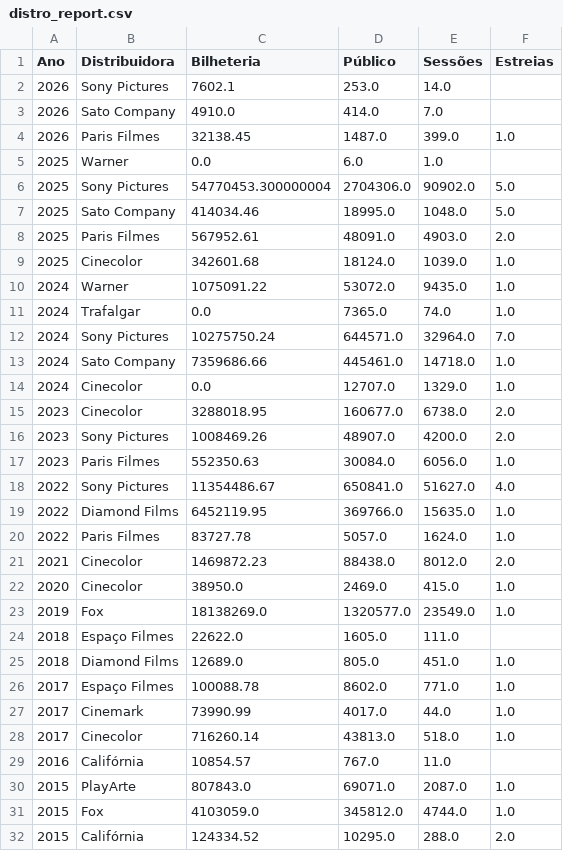
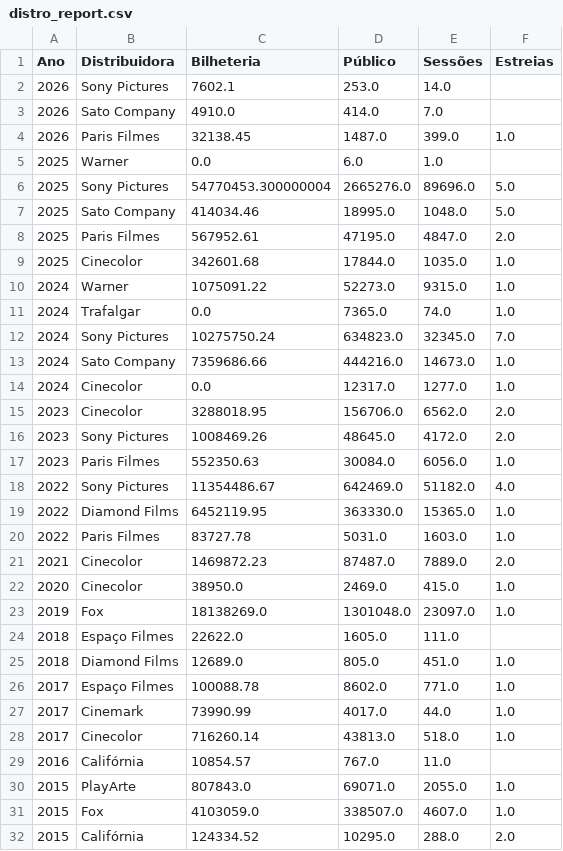
Before and after one commit to yuripetnys/branimemovies, a CSV file: distro_report.csv, drawn as a sheet; only a part is shown.

```diff
--- a/distro_report.csv
+++ b/distro_report.csv
@@ -5,20 +5,20 @@
 2025,Warner,0.0,6.0,1.0,
-2025,Sony Pictures,54770453.300000004,2704306.0,90902.0,5.0
+2025,Sony Pictures,54770453.300000004,2665276.0,89696.0,5.0
 2025,Sato Company,414034.46,18995.0,1048.0,5.0
-2025,Paris Filmes,567952.61,48091.0,4903.0,2.0
-2025,Cinecolor,342601.68,18124.0,1039.0,1.0
-2024,Warner,1075091.22,53072.0,9435.0,1.0
+2025,Paris Filmes,567952.61,47195.0,4847.0,2.0
+2025,Cinecolor,342601.68,17844.0,1035.0,1.0
+2024,Warner,1075091.22,52273.0,9315.0,1.0
 2024,Trafalgar,0.0,7365.0,74.0,1.0
-2024,Sony Pictures,10275750.24,644571.0,32964.0,7.0
-2024,Sato Company,7359686.66,445461.0,14718.0,1.0
-2024,Cinecolor,0.0,12707.0,1329.0,1.0
-2023,Cinecolor,3288018.95,160677.0,6738.0,2.0
-2023,Sony Pictures,1008469.26,48907.0,4200.0,2.0
+2024,Sony Pictures,10275750.24,634823.0,32345.0,7.0
+2024,Sato Company,7359686.66,444216.0,14673.0,1.0
+2024,Cinecolor,0.0,12317.0,1277.0,1.0
+2023,Cinecolor,3288018.95,156706.0,6562.0,2.0
+2023,Sony Pictures,1008469.26,48645.0,4172.0,2.0
 2023,Paris Filmes,552350.63,30084.0,6056.0,1.0
-2022,Sony Pictures,11354486.67,650841.0,51627.0,4.0
-2022,Diamond Films,6452119.95,369766.0,15635.0,1.0
-2022,Paris Filmes,83727.78,5057.0,1624.0,1.0
-2021,Cinecolor,1469872.23,88438.0,8012.0,2.0
+2022,Sony Pictures,11354486.67,642469.0,51182.0,4.0
+2022,Diamond Films,6452119.95,363330.0,15365.0,1.0
+2022,Paris Filmes,83727.78,5031.0,1603.0,1.0
+2021,Cinecolor,1469872.23,87487.0,7889.0,2.0
 2020,Cinecolor,38950.0,2469.0,415.0,1.0
-2019,Fox,18138269.0,1320577.0,23549.0,1.0
+2019,Fox,18138269.0,1301048.0,23097.0,1.0
 2018,Espaço Filmes,22622.0,1605.0,111.0,
@@ -29,4 +29,4 @@
 2016,Califórnia,10854.57,767.0,11.0,
-2015,PlayArte,807843.0,69071.0,2087.0,1.0
-2015,Fox,4103059.0,345812.0,4744.0,1.0
+2015,PlayArte,807843.0,69071.0,2055.0,1.0
+2015,Fox,4103059.0,338507.0,4607.0,1.0
 2015,Califórnia,124334.52,10295.0,288.0,2.0
```
Also changed, not shown: aggregated_results.csv, statistics_report.csv, 1 other file.
